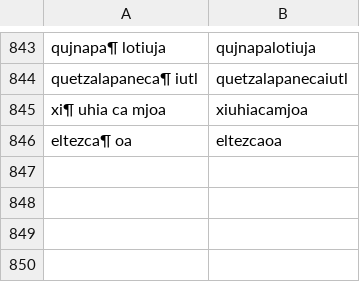
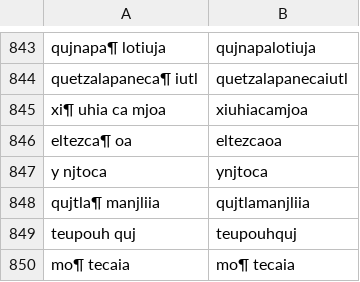
Before and after one commit to ftyers/UD_Classical_Nahuatl-FloCo, a TSV file: scripts/retokenisation.tsv, drawn as a sheet; only a part is shown, gaps mark what is left out; the diff names each change by its address in the sheet, - before the commit and + after, or states it on an @@ line.

Commit message:
mroe

```diff
--- a/scripts/retokenisation.tsv
+++ b/scripts/retokenisation.tsv
+row 847: y njtoca | ynjtoca
+row 848: qujtla¶ manjliia | qujtlamanjliia
+row 849: teupouh quj | teupouhquj
+row 850: mo¶ tecaia | mo¶ tecaia
```
